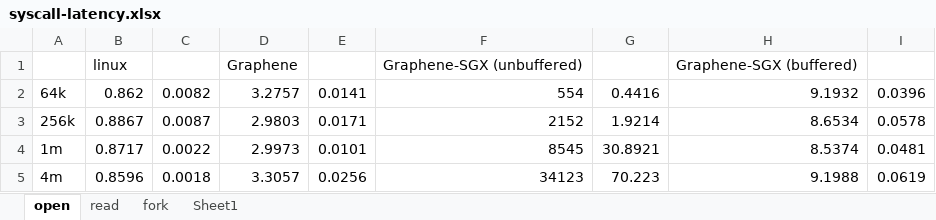
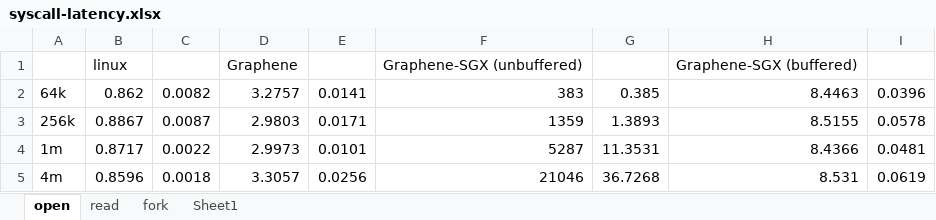
Before and after one commit to chiache/graphene-thesis, an Excel workbook: eval/figures/sgx/syscall-latency.xlsx, sheet open, drawn as a sheet; values as stored, in another font and other column widths than the file's, no borders; the diff names each change by its address in the sheet, - before the commit and + after, or states it on an @@ line.

```diff
--- a/eval/figures/sgx/syscall-latency.xlsx (sheet open)
+++ b/eval/figures/sgx/syscall-latency.xlsx (sheet open)
-F2: 554
+F2: 383
-G2: 0.4416
+G2: 0.385
-H2: 9.1932
+H2: 8.4463
-F3: 2152
+F3: 1359
-G3: 1.9214
+G3: 1.3893
-H3: 8.6534
+H3: 8.5155
-F4: 8545
+F4: 5287
-G4: 30.8921
+G4: 11.3531
-H4: 8.5374
+H4: 8.4366
-F5: 34123
+F5: 21046
-G5: 70.223
+G5: 36.7268
-H5: 9.1988
+H5: 8.531
```
Also changed, not shown: sheet fork, charts or pictures, eval/figures/sgx/desktop-applications-latency.xlsx, 41 other files.
